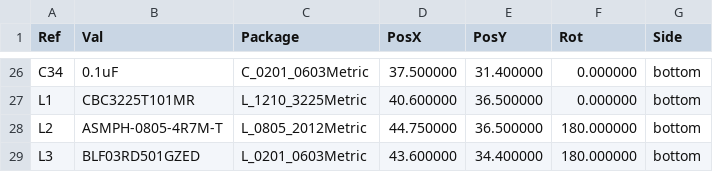
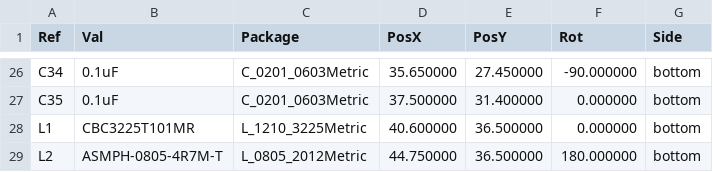
Before and after one commit to open-ephys/onix-headstage-neuropix1e, a CSV file: pcb/manufacturing/assembly/headstage-neuropix1e-bottom-pos.csv, drawn as a sheet; only a part is shown, gaps mark what is left out; the shorter side is filled out with more unchanged rows; the diff covers the shown part only.

```diff
--- a/pcb/manufacturing/assembly/headstage-neuropix1e-bottom-pos.csv
+++ b/pcb/manufacturing/assembly/headstage-neuropix1e-bottom-pos.csv
@@ -26,2 +26,3 @@ Ref,Val,Package,PosX,PosY,Rot,Side
-"C34","0.1uF","C_0201_0603Metric",37.500000,31.400000,0.000000,bottom
+"C34","0.1uF","C_0201_0603Metric",35.650000,27.450000,-90.000000,bottom
+"C35","0.1uF","C_0201_0603Metric",37.500000,31.400000,0.000000,bottom
 "L1","CBC3225T101MR","L_1210_3225Metric",40.600000,36.500000,0.000000,bottom
```
Also changed, not shown: 2 added rows, 2 removed rows and 58 edited cells elsewhere in this file, pcb/manufacturing/assembly/headstage-neuropix1e-top-pos.csv, pcb/manufacturing/bom/headstage-neuropix1e.csv, 26 other files.
